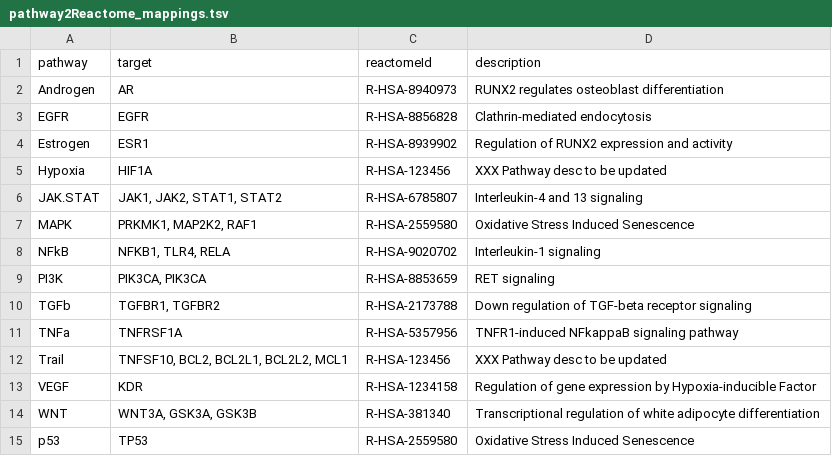
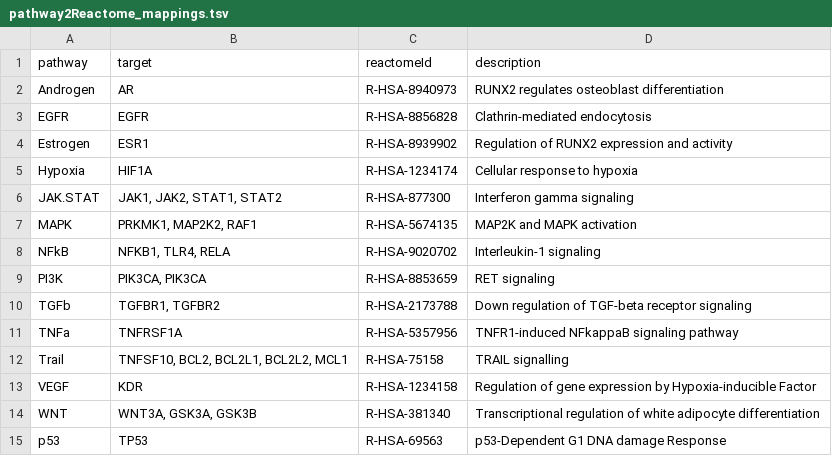
Before and after one commit to opentargets/evidence_datasource_parsers, a TSV file: resources/pathway2Reactome_mappings.tsv, drawn as a sheet.

Commit message:
Updated pathways to Reactome mappings

```diff
--- a/resources/pathway2Reactome_mappings.tsv
+++ b/resources/pathway2Reactome_mappings.tsv
@@ -4,5 +4,5 @@ EGFR	EGFR	R-HSA-8856828	Clathrin-mediated endocytosis
 Estrogen	ESR1	R-HSA-8939902	Regulation of RUNX2 expression and activity
-Hypoxia	HIF1A	R-HSA-123456	XXX Pathway desc to be updated
-JAK.STAT	JAK1, JAK2, STAT1, STAT2	R-HSA-6785807	Interleukin-4 and 13 signaling
-MAPK	PRKMK1, MAP2K2, RAF1	R-HSA-2559580	Oxidative Stress Induced Senescence
+Hypoxia	HIF1A	R-HSA-1234174	Cellular response to hypoxia
+JAK.STAT	JAK1, JAK2, STAT1, STAT2	R-HSA-877300	Interferon gamma signaling
+MAPK	PRKMK1, MAP2K2, RAF1	R-HSA-5674135	MAP2K and MAPK activation
 NFkB	NFKB1, TLR4, RELA	R-HSA-9020702	Interleukin-1 signaling
@@ -11,5 +11,5 @@ TGFb	TGFBR1, TGFBR2	R-HSA-2173788	Down regulation of TGF-beta receptor signaling
 TNFa	TNFRSF1A	R-HSA-5357956	TNFR1-induced NFkappaB signaling pathway
-Trail	TNFSF10, BCL2, BCL2L1, BCL2L2, MCL1	R-HSA-123456	XXX Pathway desc to be updated
+Trail	TNFSF10, BCL2, BCL2L1, BCL2L2, MCL1	R-HSA-75158	TRAIL signalling
 VEGF	KDR	R-HSA-1234158	Regulation of gene expression by Hypoxia-inducible Factor
 WNT	WNT3A, GSK3A, GSK3B	R-HSA-381340	Transcriptional regulation of white adipocyte differentiation
-p53	TP53	R-HSA-2559580	Oxidative Stress Induced Senescence
+p53	TP53	R-HSA-69563	p53-Dependent G1 DNA damage Response
```
